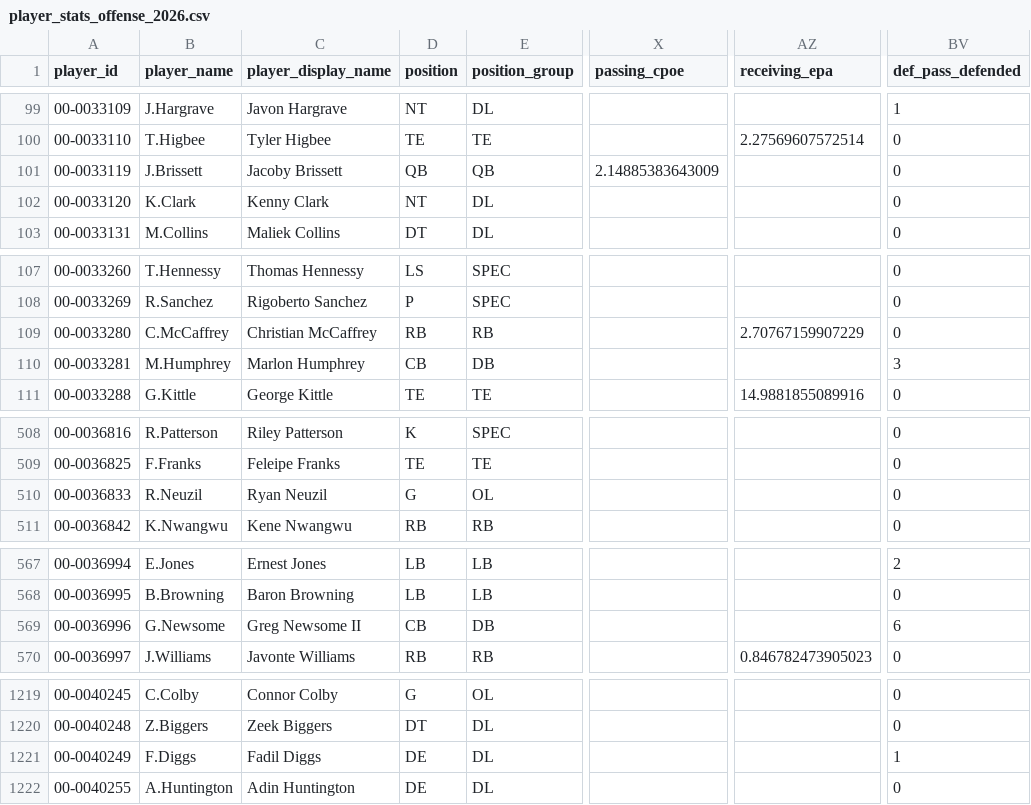
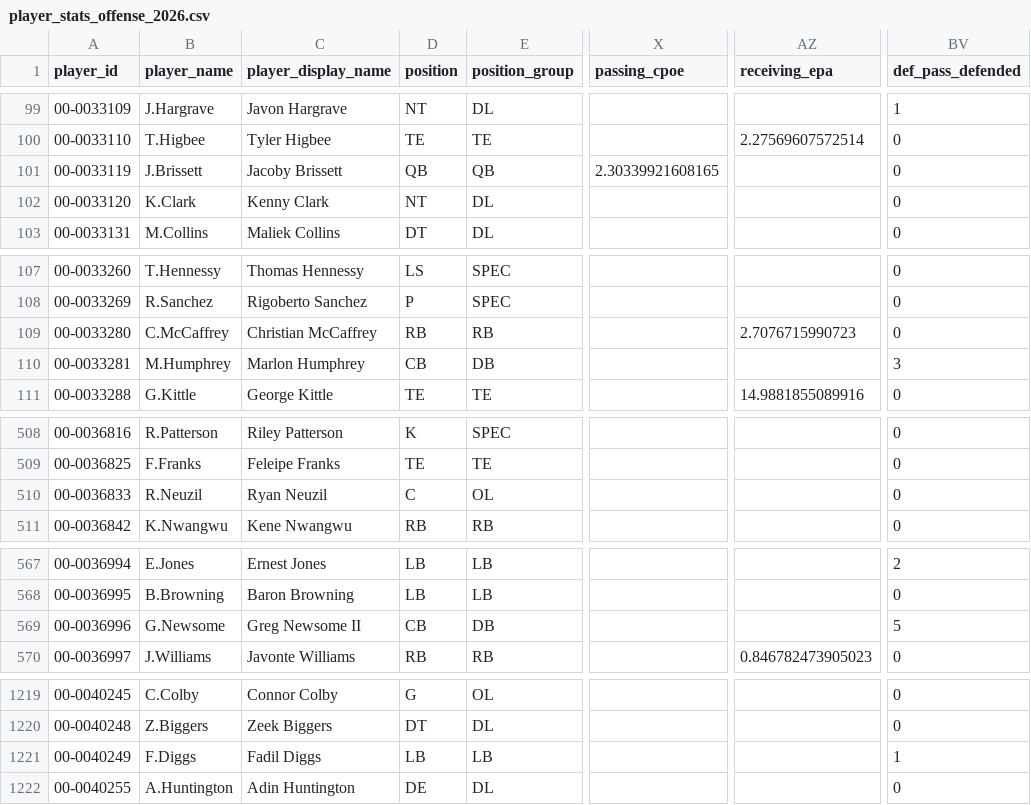
Before and after one commit to craigrigden1988-collab/irish-nfl-show, a CSV file: data/player_stats_offense_2026.csv, drawn as a sheet; only a part is shown, gaps mark what is left out; the diff covers the shown part only; the diff names each change by its address in the sheet, - before the commit and + after, or states it on an @@ line.

Commit message:
🏈 Auto-update NFL data [104]

```diff
--- a/data/player_stats_offense_2026.csv
+++ b/data/player_stats_offense_2026.csv
-X101 (passing_cpoe): 2.14885383643009
+X101 (passing_cpoe): 2.30339921608165
-AZ109 (receiving_epa): 2.70767159907229
+AZ109 (receiving_epa): 2.7076715990723
-D510 (position): G
+D510 (position): C
-BV569 (def_pass_defended): 6
+BV569 (def_pass_defended): 5
-D1221 (position): DE
+D1221 (position): LB
-E1221 (position_group): DL
+E1221 (position_group): LB
```
Also changed, not shown: 4 edited cells elsewhere in this file, 8 other files.
